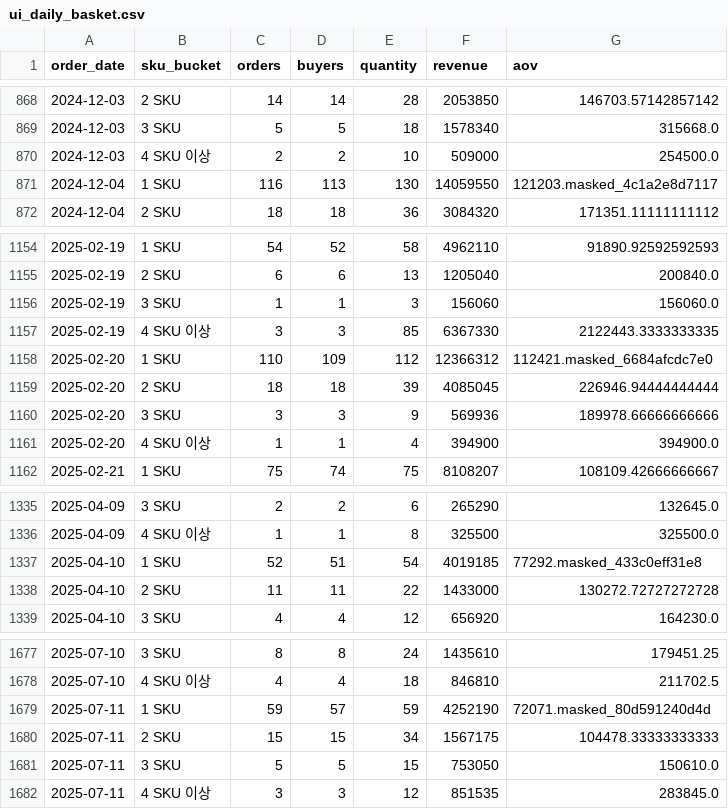
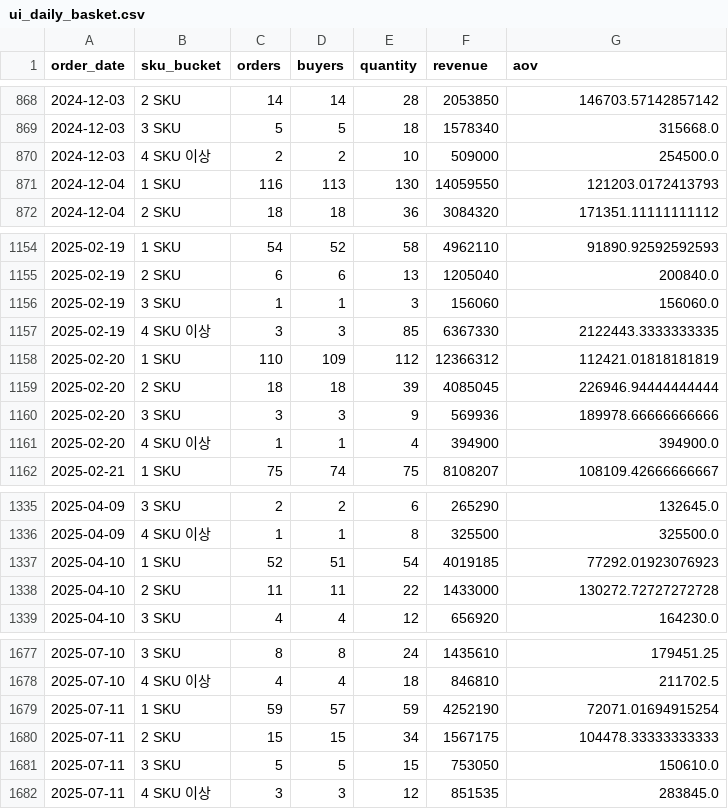
Before and after one commit to koreacolumbia-dotcom/E-comm-marketing-hub, a CSV file: reports/purchase_pattern/data/ui_daily_basket.csv, drawn as a sheet; only a part is shown, gaps mark what is left out.

```diff
--- a/reports/purchase_pattern/data/ui_daily_basket.csv
+++ b/reports/purchase_pattern/data/ui_daily_basket.csv
@@ -870,3 +870,3 @@ order_date,sku_bucket,orders,buyers,quantity,revenue,aov
 2024-12-03,4 SKU 이상,2,2,10,509000,254500.0
-2024-12-04,1 SKU,116,113,130,14059550,121203.masked_4c1a2e8d7117
+2024-12-04,1 SKU,116,113,130,14059550,121203.0172413793
 2024-12-04,2 SKU,18,18,36,3084320,171351.11111111112
@@ -1157,3 +1157,3 @@ order_date,sku_bucket,orders,buyers,quantity,revenue,aov
 2025-02-19,4 SKU 이상,3,3,85,6367330,2122443.3333333335
-2025-02-20,1 SKU,110,109,112,12366312,112421.masked_6684afcdc7e0
+2025-02-20,1 SKU,110,109,112,12366312,112421.01818181819
 2025-02-20,2 SKU,18,18,39,4085045,226946.94444444444
@@ -1336,3 +1336,3 @@ order_date,sku_bucket,orders,buyers,quantity,revenue,aov
 2025-04-09,4 SKU 이상,1,1,8,325500,325500.0
-2025-04-10,1 SKU,52,51,54,4019185,77292.masked_433c0eff31e8
+2025-04-10,1 SKU,52,51,54,4019185,77292.01923076923
 2025-04-10,2 SKU,11,11,22,1433000,130272.72727272728
@@ -1678,3 +1678,3 @@ order_date,sku_bucket,orders,buyers,quantity,revenue,aov
 2025-07-10,4 SKU 이상,4,4,18,846810,211702.5
-2025-07-11,1 SKU,59,57,59,4252190,72071.masked_80d591240d4d
+2025-07-11,1 SKU,59,57,59,4252190,72071.01694915254
 2025-07-11,2 SKU,15,15,34,1567175,104478.33333333333
```
Also changed, not shown: reports/purchase_pattern/data/ui_daily_coupon.csv, reports/purchase_pattern/data/ui_daily_grade.csv, 21 other files.
